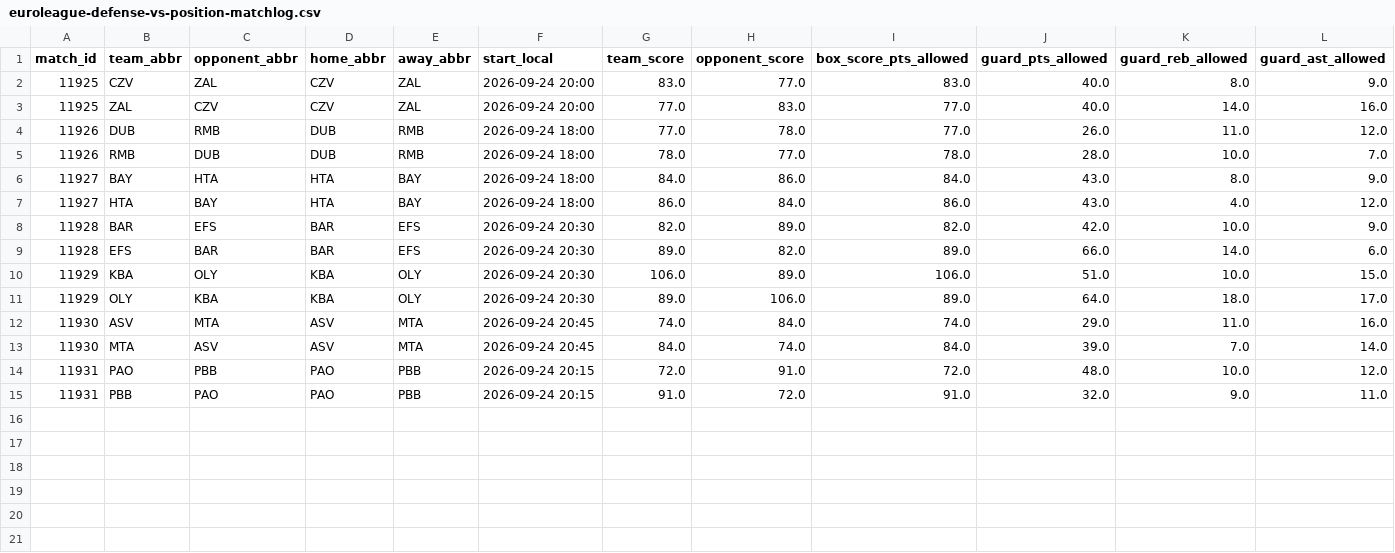
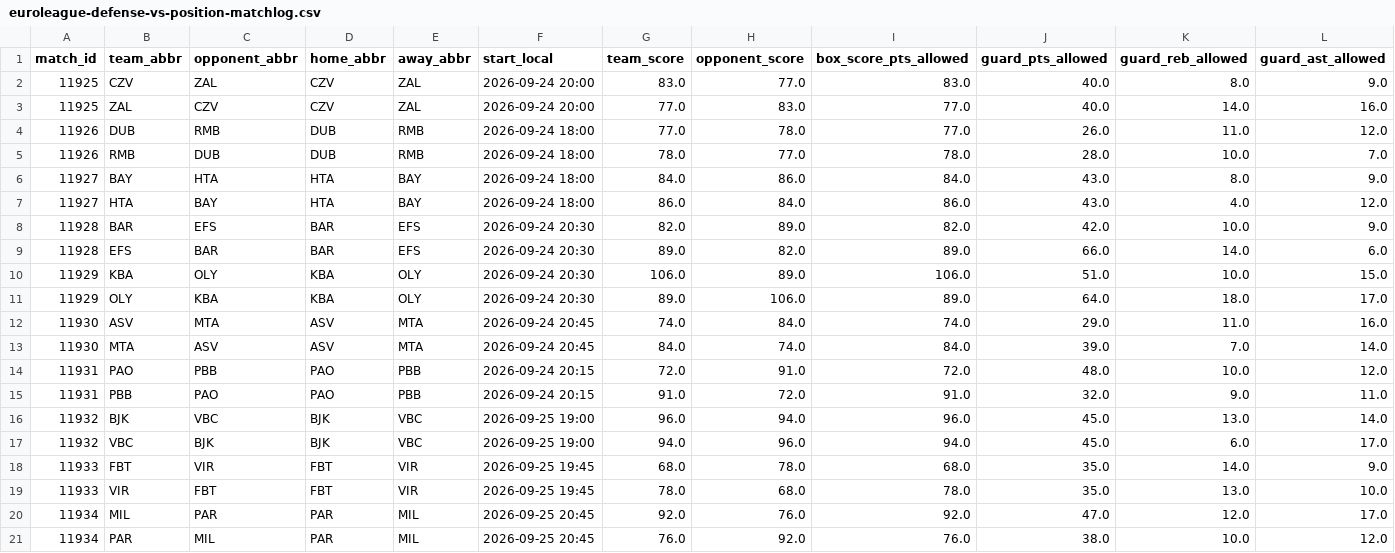
Before and after one commit to stefanczv9/fantasy-edge-iq, a CSV file: euroleague-defense-vs-position-matchlog.csv, drawn as a sheet; only a part is shown; rows hold the shown columns only; the diff names each change by its address in the sheet, - before the commit and + after, or states it on an @@ line.

```diff
--- a/euroleague-defense-vs-position-matchlog.csv
+++ b/euroleague-defense-vs-position-matchlog.csv
+row 16: 11932 | BJK | VBC | BJK | VBC | 2026-09-25 19:00 | 96.0 | 94.0 | 96.0 | 45.0 | 13.0 | 14.0
+row 17: 11932 | VBC | BJK | BJK | VBC | 2026-09-25 19:00 | 94.0 | 96.0 | 94.0 | 45.0 | 6.0 | 17.0
+row 18: 11933 | FBT | VIR | FBT | VIR | 2026-09-25 19:45 | 68.0 | 78.0 | 68.0 | 35.0 | 14.0 | 9.0
+row 19: 11933 | VIR | FBT | FBT | VIR | 2026-09-25 19:45 | 78.0 | 68.0 | 78.0 | 35.0 | 13.0 | 10.0
+row 20: 11934 | MIL | PAR | PAR | MIL | 2026-09-25 20:45 | 92.0 | 76.0 | 92.0 | 47.0 | 12.0 | 17.0
+row 21: 11934 | PAR | MIL | PAR | MIL | 2026-09-25 20:45 | 76.0 | 92.0 | 76.0 | 38.0 | 10.0 | 12.0
```
Also changed, not shown: domestic-games.csv, domestic-player-averages.csv, 15 other files.
